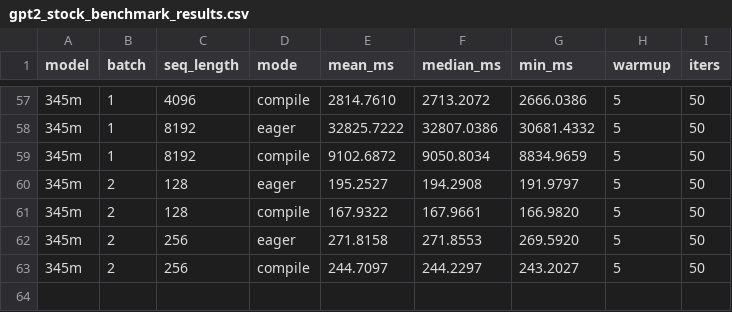
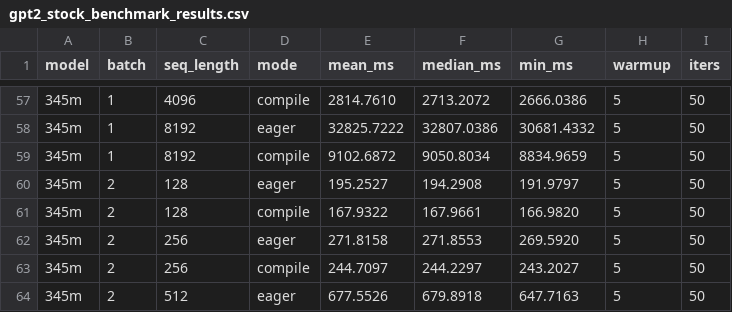
Before and after one commit to LLM-Compiler/pytorch, a CSV file: gpt2_stock_benchmark_results.csv, drawn as a sheet; only a part is shown, gaps mark what is left out.

Commit message:
Stock GPT2 eager: 345m B=2 S=512 mean=677.553ms

```diff
--- a/gpt2_stock_benchmark_results.csv
+++ b/gpt2_stock_benchmark_results.csv
@@ -63 +63,2 @@ model,batch,seq_length,mode,mean_ms,median_ms,min_ms,warmup,iters
 345m,2,256,compile,244.7097,244.2297,243.2027,5,50
+345m,2,512,eager,677.5526,679.8918,647.7163,5,50
```
